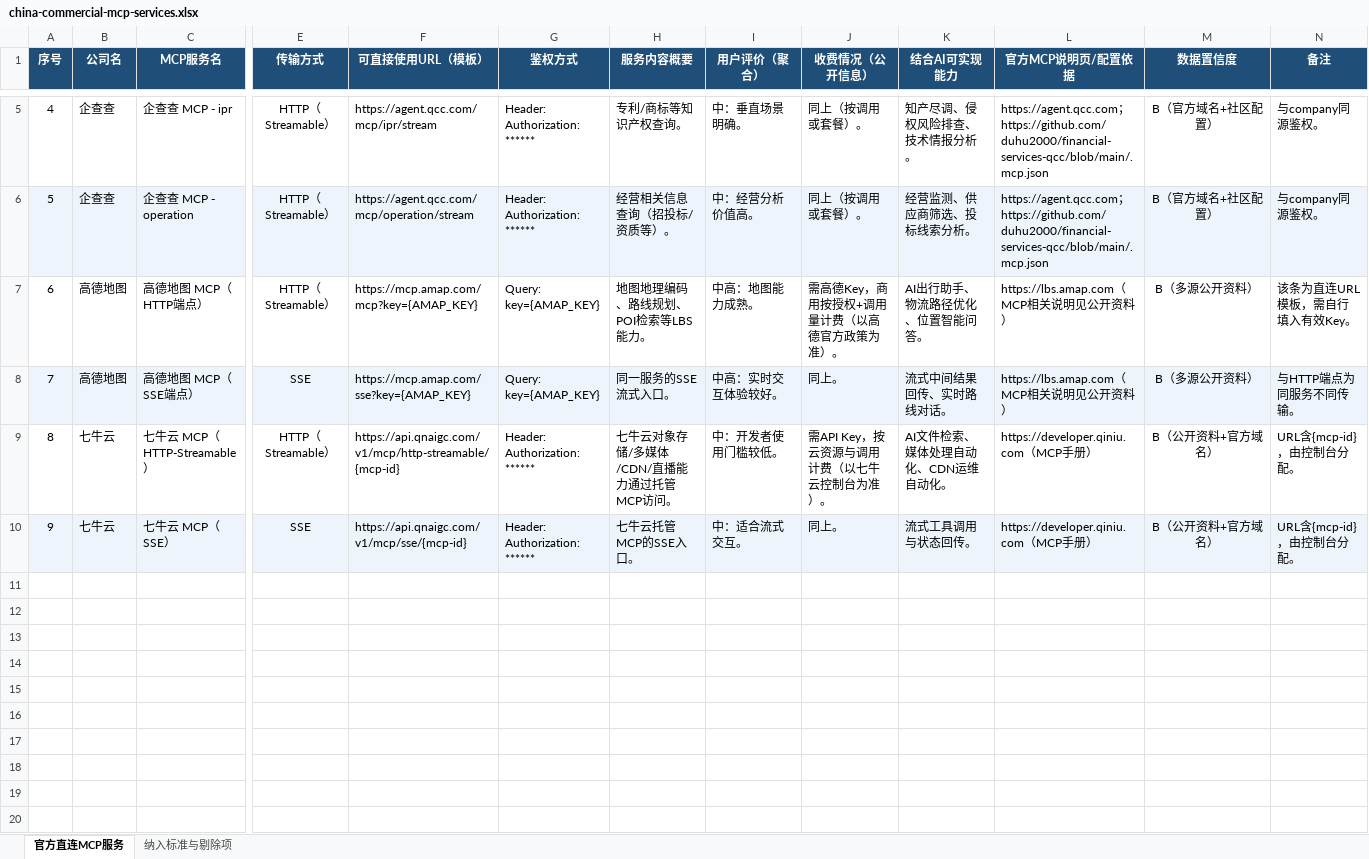
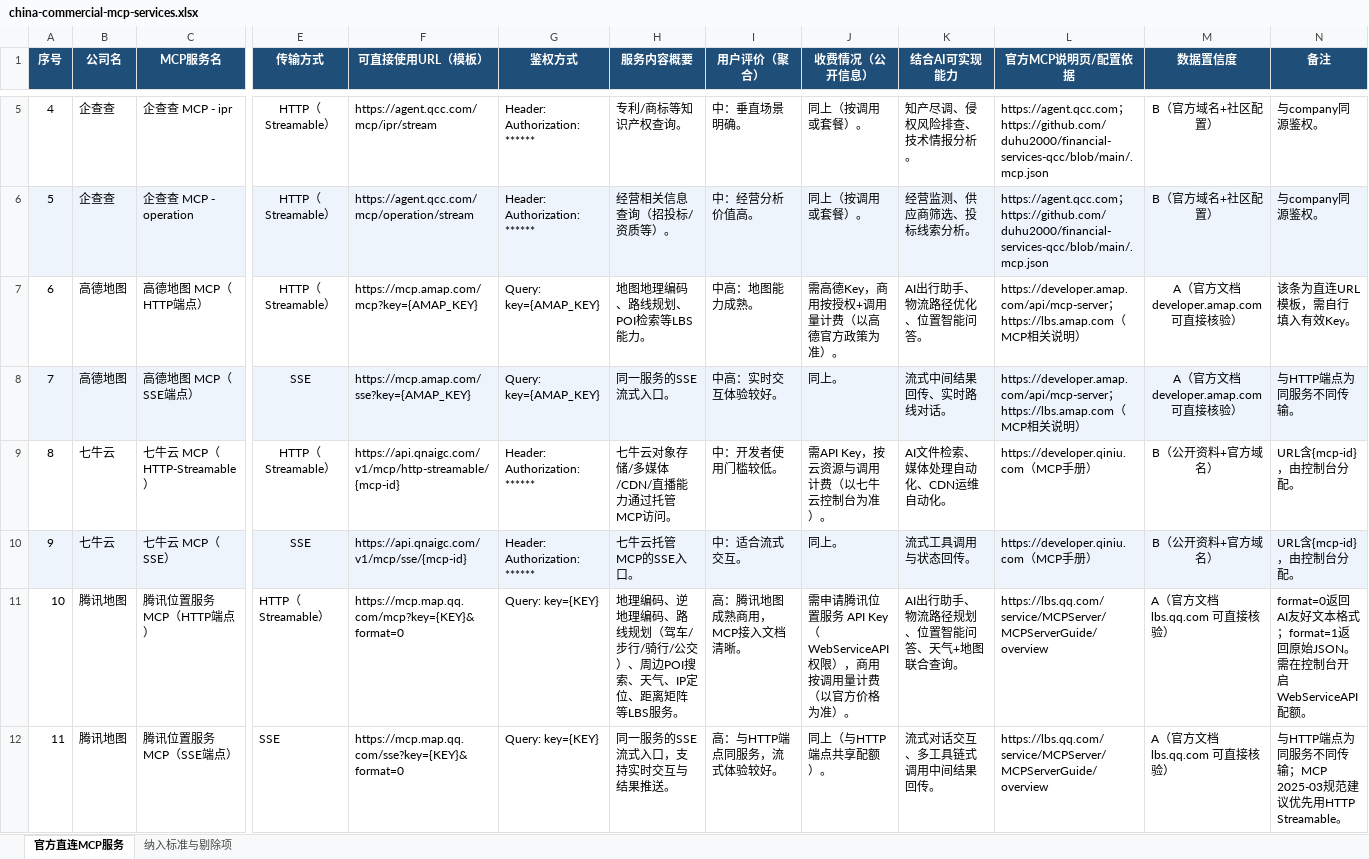
Before and after one commit to haochennb73/weekly, an Excel workbook: docs/china-commercial-mcp-services.xlsx, sheet 官方直连MCP服务, drawn as a sheet; only a part is shown, gaps mark what is left out; values as stored, in another font and other column widths than the file's, no borders; rows hold the shown columns only; the diff covers the shown part only; the diff names each change by its address in the sheet, - before the commit and + after, or states it on an @@ line.

```diff
--- a/docs/china-commercial-mcp-services.xlsx (sheet 官方直连MCP服务)
+++ b/docs/china-commercial-mcp-services.xlsx (sheet 官方直连MCP服务)
-L7:L8 (官方MCP说明页/配置依据): https://lbs.amap.com（MCP相关说明见公开资料）
+L7:L8 (官方MCP说明页/配置依据): https://developer.amap.com/api/mcp-server；https://lbs.amap.com（MCP相关说明）
-M7:M8 (数据置信度): B（多源公开资料）
+M7:M8 (数据置信度): A（官方文档 developer.amap.com 可直接核验）
+row 11: 10 | 腾讯地图 | 腾讯位置服务 MCP（HTTP端点） | HTTP（Streamable） | https://mcp.map.qq.com/mcp?key={KEY}&format=0 | Query: key={KEY} | 地理编码、逆地理编码、路线规划（驾车/步行/骑行/公交）、周边POI搜索、天气、IP定位、距离矩阵等LBS服务。 | 高：腾讯地图成熟商用，MCP接入文档清晰。 | 需申请腾讯位置服务 API Key（WebServiceAPI权限），商用按调用量计费（以官方价格为准）。 | AI出行助手、物流路径规划、位置智能问答、天气+地图联合查询。 | https://lbs.qq.com/service/MCPServer/MCPServerGuide/overview | A（官方文档 lbs.qq.com 可直接核验） | format=0返回AI友好文本格式；format=1返回原始JSON。需在控制台开启WebServiceAPI配额。
+row 12: 11 | 腾讯地图 | 腾讯位置服务 MCP（SSE端点） | SSE | https://mcp.map.qq.com/sse?key={KEY}&format=0 | Query: key={KEY} | 同一服务的SSE流式入口，支持实时交互与结果推送。 | 高：与HTTP端点同服务，流式体验较好。 | 同上（与HTTP端点共享配额）。 | 流式对话交互、多工具链式调用中间结果回传。 | https://lbs.qq.com/service/MCPServer/MCPServerGuide/overview | A（官方文档 lbs.qq.com 可直接核验） | 与HTTP端点为同服务不同传输；MCP 2025-03规范建议优先用HTTP Streamable。
```
Also changed, not shown: 5 added rows elsewhere in this sheet, sheet 纳入标准与剔除项.
